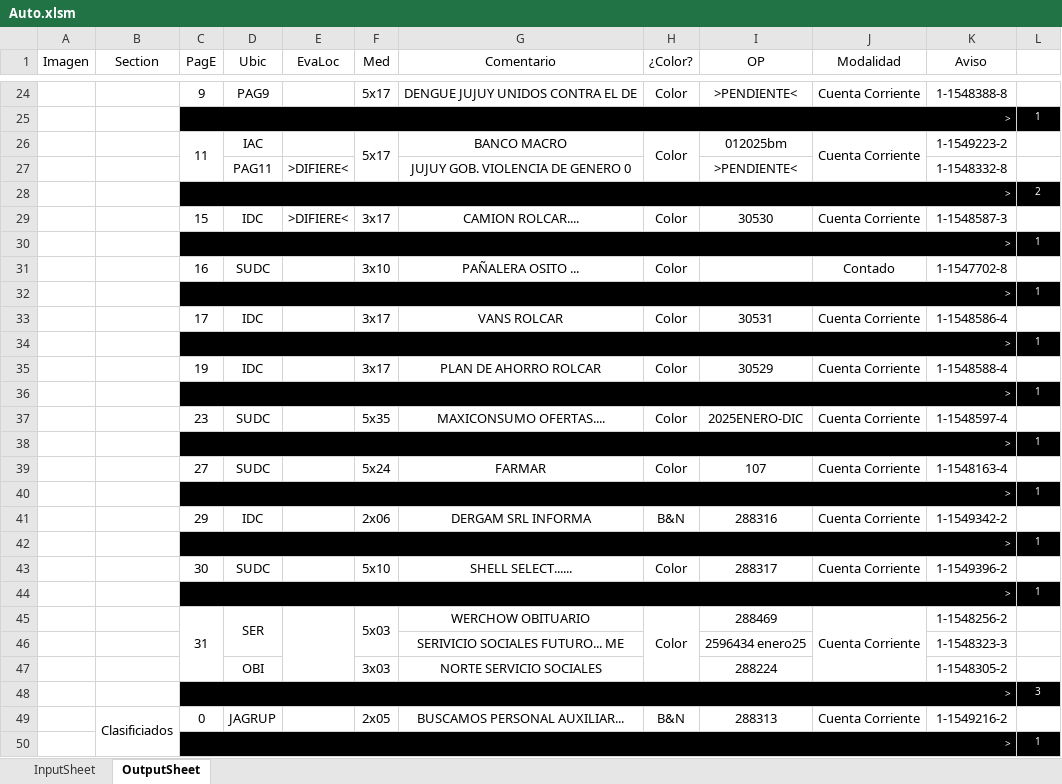
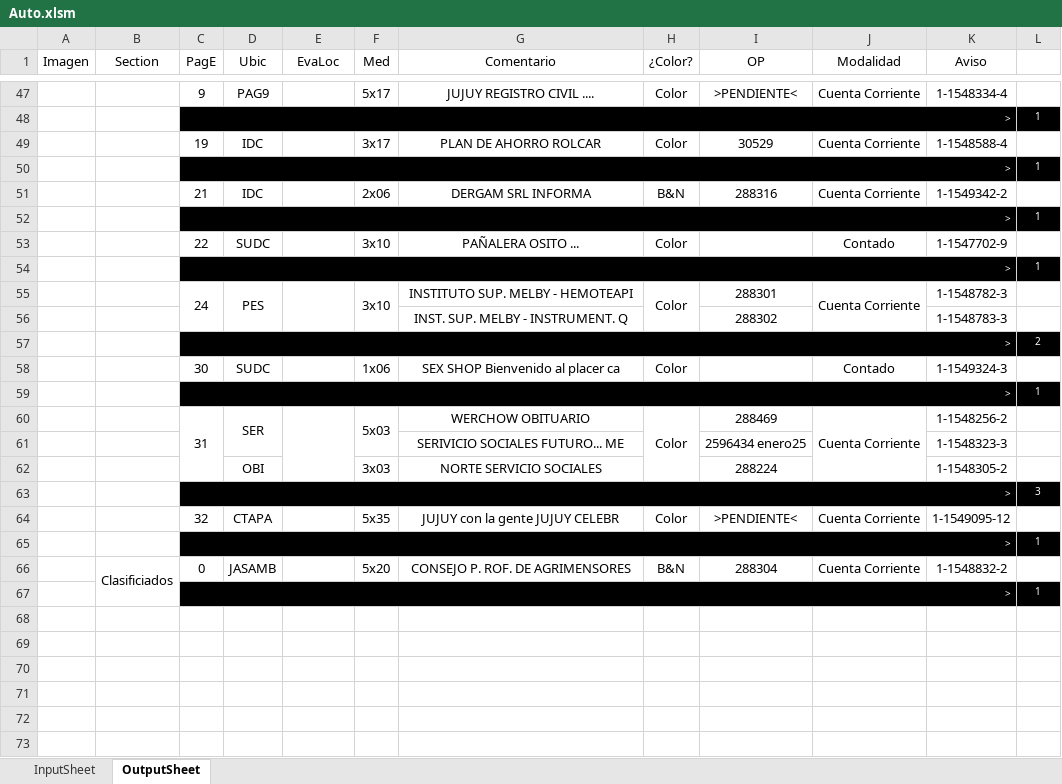
Before and after one commit to zherar7ordoya/xMSO-Excel, an Excel workbook: Auto.xlsm, sheet OutputSheet, drawn as a sheet; only a part is shown, gaps mark what is left out; values as stored, in another font and other column widths than the file's, no borders; conditional formats not drawn; removed rows and columns are numbered as before the commit, all else as after; the diff covers the shown part only; the diff names each change by its address in the sheet, - before the commit and + after, or states it on an @@ line.

```diff
--- a/Auto.xlsm (sheet OutputSheet)
+++ b/Auto.xlsm (sheet OutputSheet)
-G47 (Comentario): DENGUE JUJUY UNIDOS CONTRA EL DE
+G47 (Comentario): JUJUY REGISTRO CIVIL ....
-K47 (Aviso): 1-1548388-8
+K47 (Aviso): 1-1548334-4
@@ row 25 moved to row 15: > @@
-row 26:  |  | 11 | IAC |  | 5x17 | BANCO MACRO | Color | 012025bm | Cuenta Corriente | 1-1549223-2 | 1
-row 27:  |  |  | PAG11 | >DIFIERE< |  | JUJUY GOB. VIOLENCIA DE GENERO 0 |  | >PENDIENTE< |  | 1-1548332-8 | 1
@@ row 28 moved to row 18: > @@
-row 29:  |  | 15 | IDC | >DIFIERE< | 3x17 | CAMION ROLCAR.... | Color | 30530 | Cuenta Corriente | 1-1548587-3 | 1
-row 31:  |  | 16 | SUDC |  | 3x10 | PAÑALERA OSITO ... | Color |  | Contado | 1-1547702-8 | 1
-row 32:  |  | > |  |  |  |  |  |  |  |  | 1
-row 33:  |  | 17 | IDC |  | 3x17 | VANS ROLCAR | Color | 30531 | Cuenta Corriente | 1-1548586-4 | 1
-row 37:  |  | 23 | SUDC |  | 5x35 | MAXICONSUMO OFERTAS.... | Color | 2025ENERO-DIC | Cuenta Corriente | 1-1548597-4 | 1
+row 51:  |  | 21 | IDC |  | 2x06 | DERGAM SRL INFORMA | B&N | 288316 | Cuenta Corriente | 1-1549342-2 | 1
-row 39:  |  | 27 | SUDC |  | 5x24 | FARMAR | Color | 107 | Cuenta Corriente | 1-1548163-4 | 1
+row 53:  |  | 22 | SUDC |  | 3x10 | PAÑALERA OSITO ... | Color |  | Contado | 1-1547702-9 | 1
-row 41:  |  | 29 | IDC |  | 2x06 | DERGAM SRL INFORMA | B&N | 288316 | Cuenta Corriente | 1-1549342-2 | 1
-row 42:  |  | > |  |  |  |  |  |  |  |  | 1
+row 55:  |  | 24 | PES |  | 3x10 | INSTITUTO SUP. MELBY - HEMOTEAPI | Color | 288301 | Cuenta Corriente | 1-1548782-3 | 1
+row 56:  |  |  |  |  |  | INST. SUP. MELBY - INSTRUMENT. Q |  | 288302 |  | 1-1548783-3 | 1
+row 57:  |  | > |  |  |  |  |  |  |  |  | 2
-F58 (Med): 5x10
+F58 (Med): 1x06
-G58 (Comentario): SHELL SELECT......
+G58 (Comentario): SEX SHOP Bienvenido al placer ca
-I58 (OP): 288317
+I58 (OP): (empty)
-J58 (Modalidad): Cuenta Corriente
+J58 (Modalidad): Contado
-K58 (Aviso): 1-1549396-2
+K58 (Aviso): 1-1549324-3
+row 64:  |  | 32 | CTAPA |  | 5x35 | JUJUY con la gente JUJUY CELEBR | Color | >PENDIENTE< | Cuenta Corriente | 1-1549095-12 | 1
@@ row 30 moved to row 65: > @@
-D66 (Ubic): JAGRUP
+D66 (Ubic): JASAMB
-F66 (Med): 2x05
+F66 (Med): 5x20
-G66 (Comentario): BUSCAMOS PERSONAL AUXILIAR...
+G66 (Comentario): CONSEJO P. ROF. DE AGRIMENSORES
-I66 (OP): 288313
+I66 (OP): 288304
-K66 (Aviso): 1-1549216-2
+K66 (Aviso): 1-1548832-2
```
Also changed, not shown: 29 added rows, 8 removed rows, 1 moved row and 5 edited cells elsewhere in this sheet, hidden cells.
